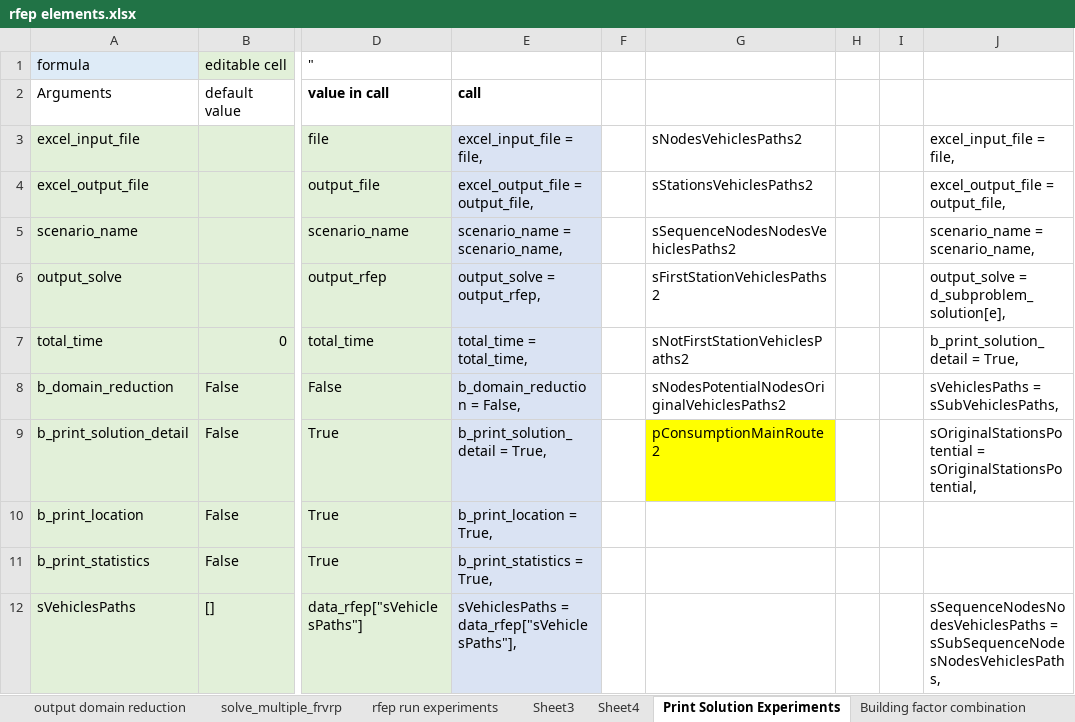
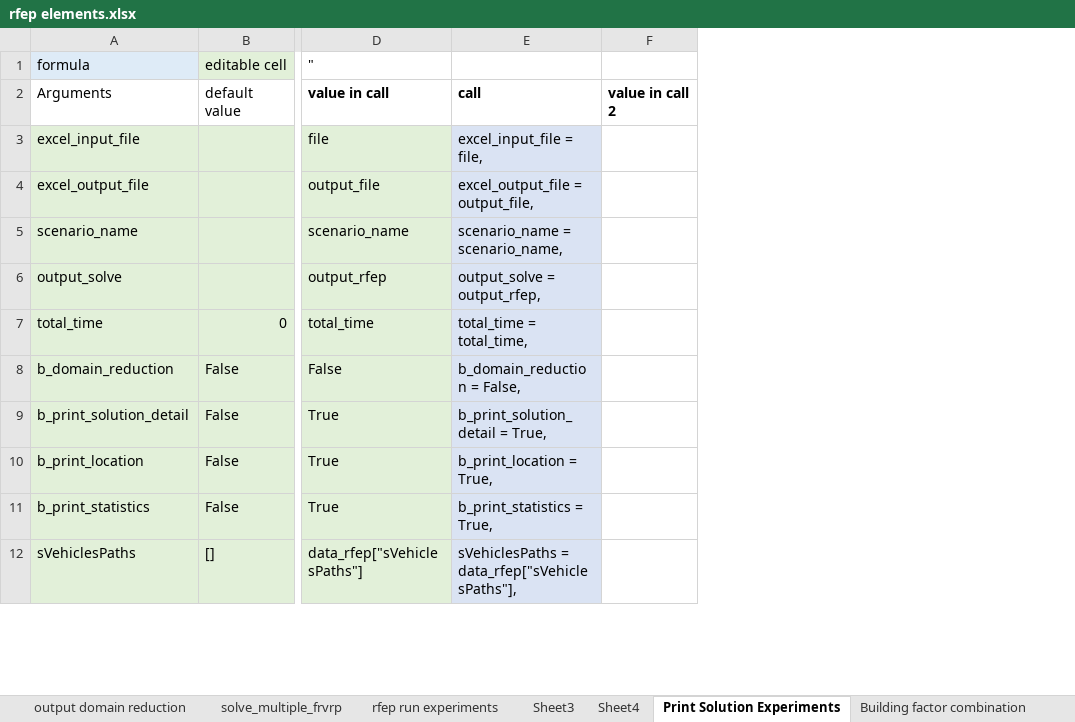
Before and after one commit to juanescasa/rfep_python_scripts, an Excel workbook: models/rfep elements.xlsx, sheet Print Solution Experiments, drawn as a sheet; only a part is shown, gaps mark what is left out; values as stored, in another font and other column widths than the file's, no borders; removed rows and columns are numbered as before the commit, all else as after; the diff names each change by its address in the sheet, - before the commit and + after, or states it on an @@ line.

Commit message:
firs version of run_multiple_scenarios_domain_reduction is running

```diff
--- a/models/rfep elements.xlsx (sheet Print Solution Experiments)
+++ b/models/rfep elements.xlsx (sheet Print Solution Experiments)
-column F, empty
-column G, rows 3-9: sNodesVehiclesPaths2 | sStationsVehiclesPaths2 | sSequenceNodesNodesVehiclesPaths2 | sFirstStationVehiclesPaths2 | sNotFirstStationVehiclesPaths2 | sNodesPotentialNodesOriginalVehiclesPaths2 | pConsumptionMainRoute2
-column H, empty
-column I, empty
-column J, rows 3-12: excel_input_file = file, | excel_output_file = output_file, | scenario_name = scenario_name, | output_solve = d_subproblem_solution[e], | b_print_solution_detail = True, | sVehiclesPaths = sSubVehiclesPaths, | sOriginalStationsPotential = sOriginalStationsPotential, |  |  | sSequenceNodesNodesVehiclesPaths = sSubSequenceNodesNodesVehiclesPaths,
+column F, row 2: value in call 2
```
Also changed, not shown: sheet rfep run experiments, sheet Sheet3, 1 other file.
